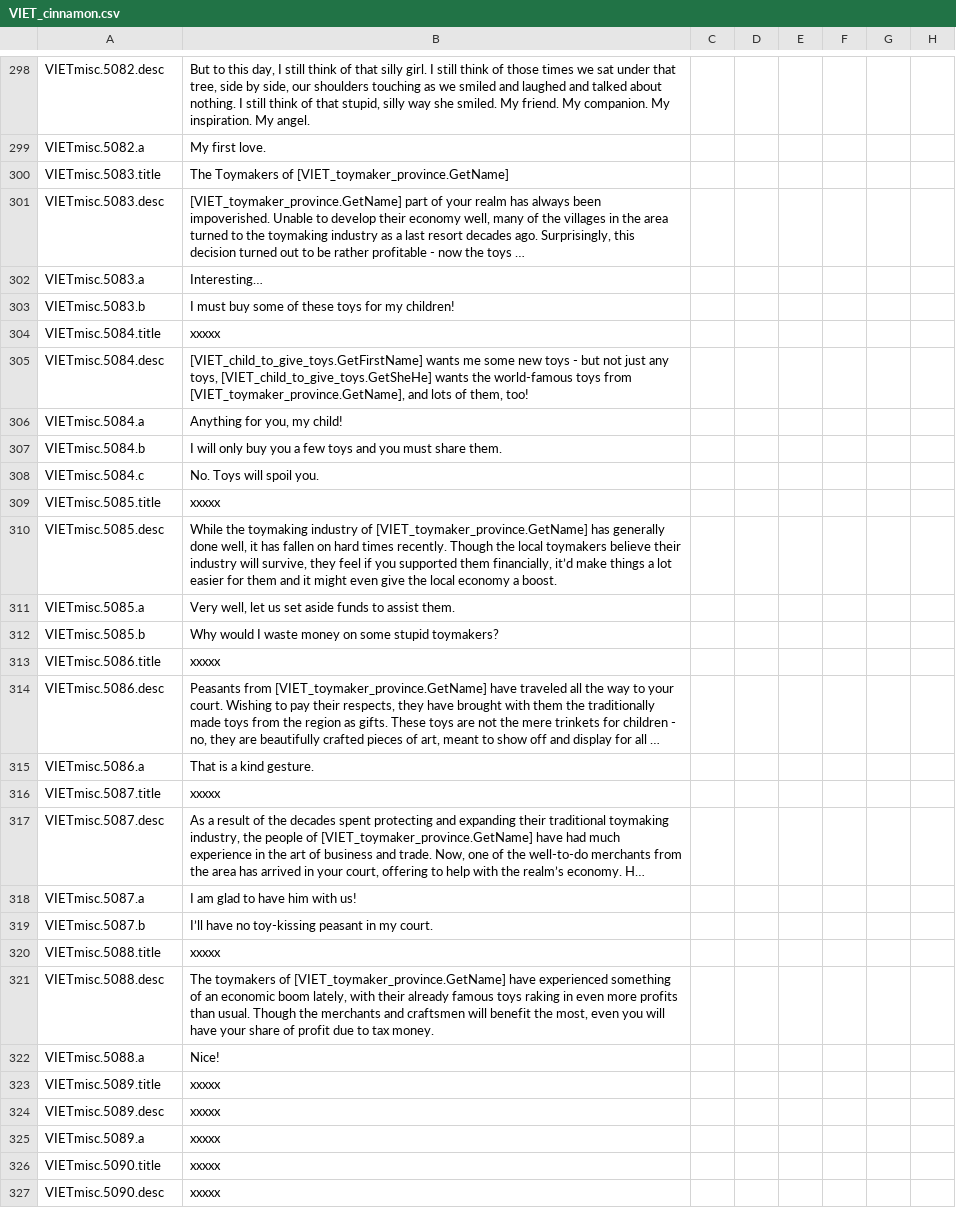
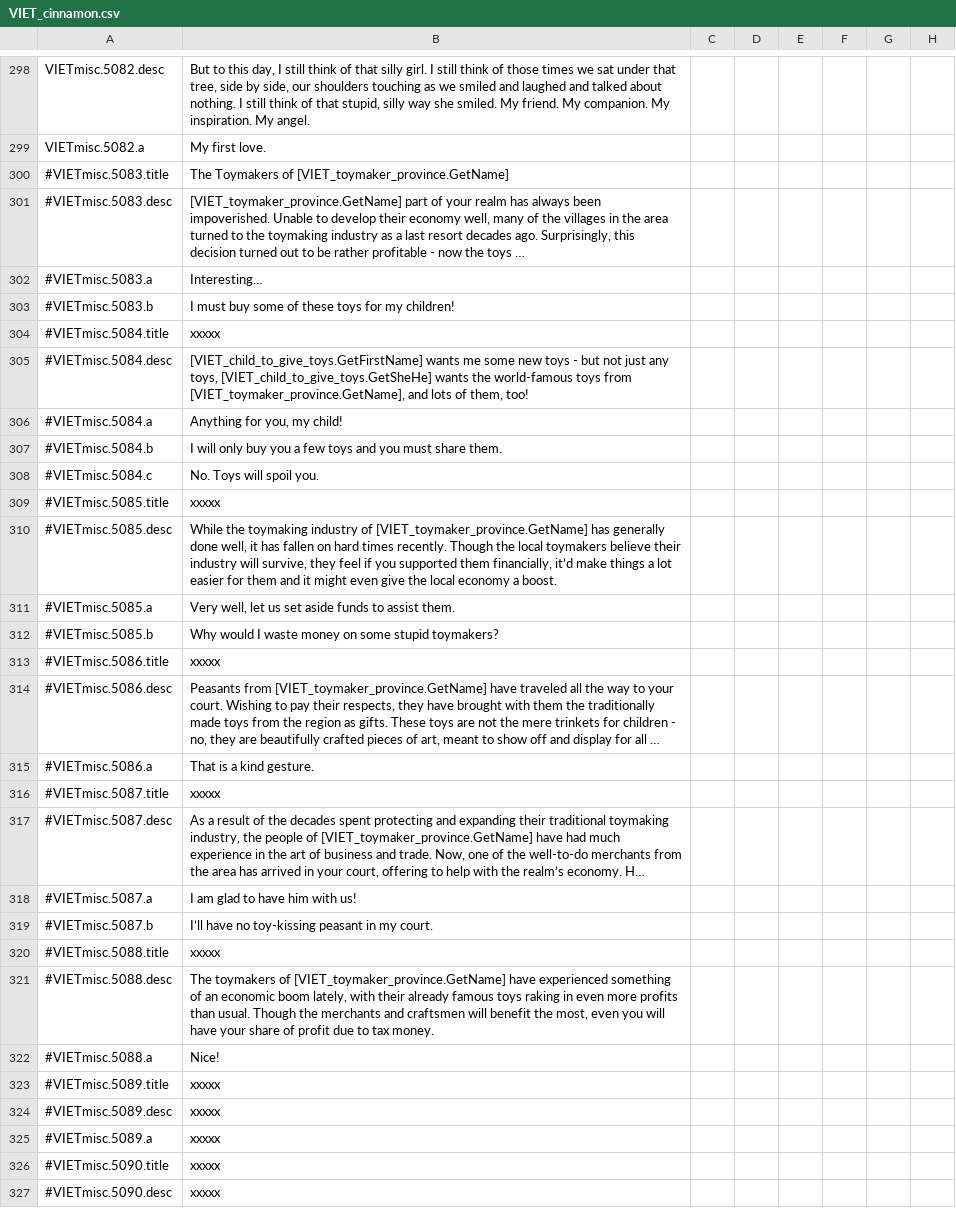
Before and after one commit to Numahr/lux-invicta-repository, a CSV file: trunk/localisation/VIET_cinnamon.csv, drawn as a sheet; only a part is shown, gaps mark what is left out; long unchanged cells end in …; the diff covers the shown part only; the diff names each change by its address in the sheet, - before the commit and + after, or states it on an @@ line.

```diff
--- a/trunk/localisation/VIET_cinnamon.csv
+++ b/trunk/localisation/VIET_cinnamon.csv
-A300: VIETmisc.5083.title
+A300: #VIETmisc.5083.title
-A301: VIETmisc.5083.desc
+A301: #VIETmisc.5083.desc
-A302: VIETmisc.5083.a
+A302: #VIETmisc.5083.a
-A303: VIETmisc.5083.b
+A303: #VIETmisc.5083.b
-A304: VIETmisc.5084.title
+A304: #VIETmisc.5084.title
-A305: VIETmisc.5084.desc
+A305: #VIETmisc.5084.desc
-A306: VIETmisc.5084.a
+A306: #VIETmisc.5084.a
-A307: VIETmisc.5084.b
+A307: #VIETmisc.5084.b
-A308: VIETmisc.5084.c
+A308: #VIETmisc.5084.c
-A309: VIETmisc.5085.title
+A309: #VIETmisc.5085.title
-A310: VIETmisc.5085.desc
+A310: #VIETmisc.5085.desc
-A311: VIETmisc.5085.a
+A311: #VIETmisc.5085.a
-A312: VIETmisc.5085.b
+A312: #VIETmisc.5085.b
-A313: VIETmisc.5086.title
+A313: #VIETmisc.5086.title
-A314: VIETmisc.5086.desc
+A314: #VIETmisc.5086.desc
-A315: VIETmisc.5086.a
+A315: #VIETmisc.5086.a
-A316: VIETmisc.5087.title
+A316: #VIETmisc.5087.title
-A317: VIETmisc.5087.desc
+A317: #VIETmisc.5087.desc
-A318: VIETmisc.5087.a
+A318: #VIETmisc.5087.a
-A319: VIETmisc.5087.b
+A319: #VIETmisc.5087.b
-A320: VIETmisc.5088.title
+A320: #VIETmisc.5088.title
-A321: VIETmisc.5088.desc
+A321: #VIETmisc.5088.desc
-A322: VIETmisc.5088.a
+A322: #VIETmisc.5088.a
-A323: VIETmisc.5089.title
+A323: #VIETmisc.5089.title
-A324: VIETmisc.5089.desc
+A324: #VIETmisc.5089.desc
-A325: VIETmisc.5089.a
+A325: #VIETmisc.5089.a
-A326: VIETmisc.5090.title
+A326: #VIETmisc.5090.title
-A327: VIETmisc.5090.desc
+A327: #VIETmisc.5090.desc
```
Also changed, not shown: 28 edited cells elsewhere in this file, trunk/localisation/1_vanillaedits.csv, trunk/localisation/SELIN_localisation.csv, 36 other files.
